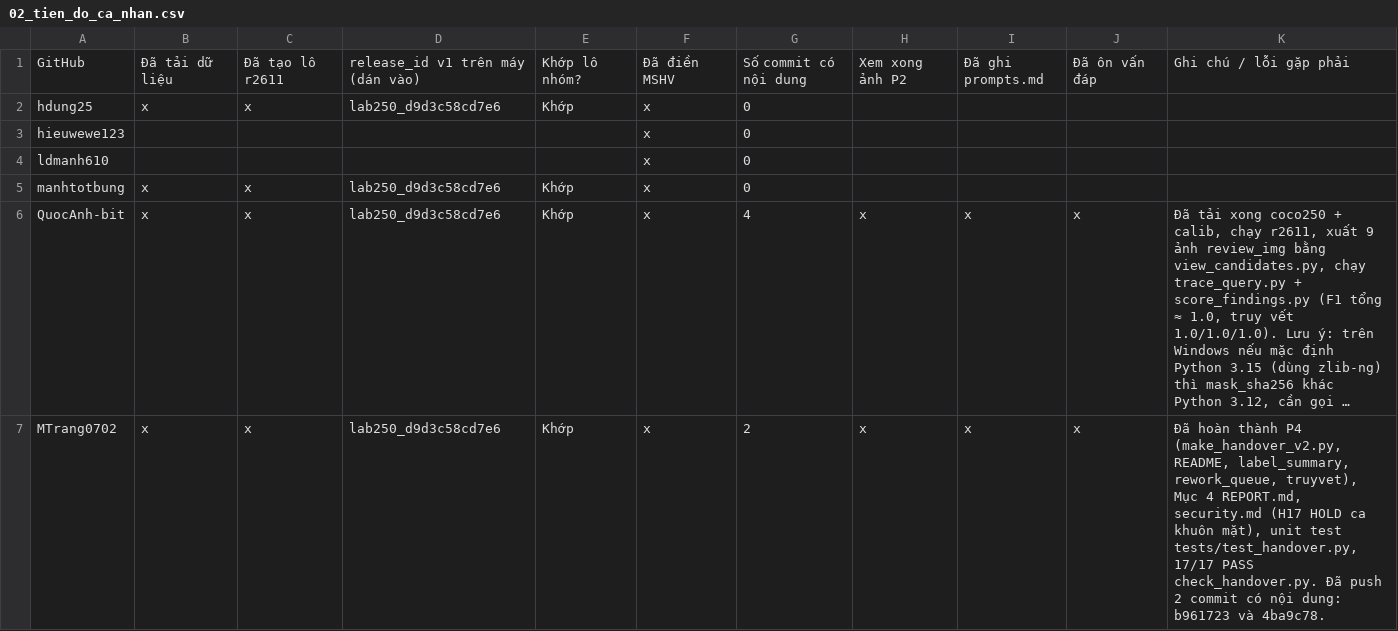
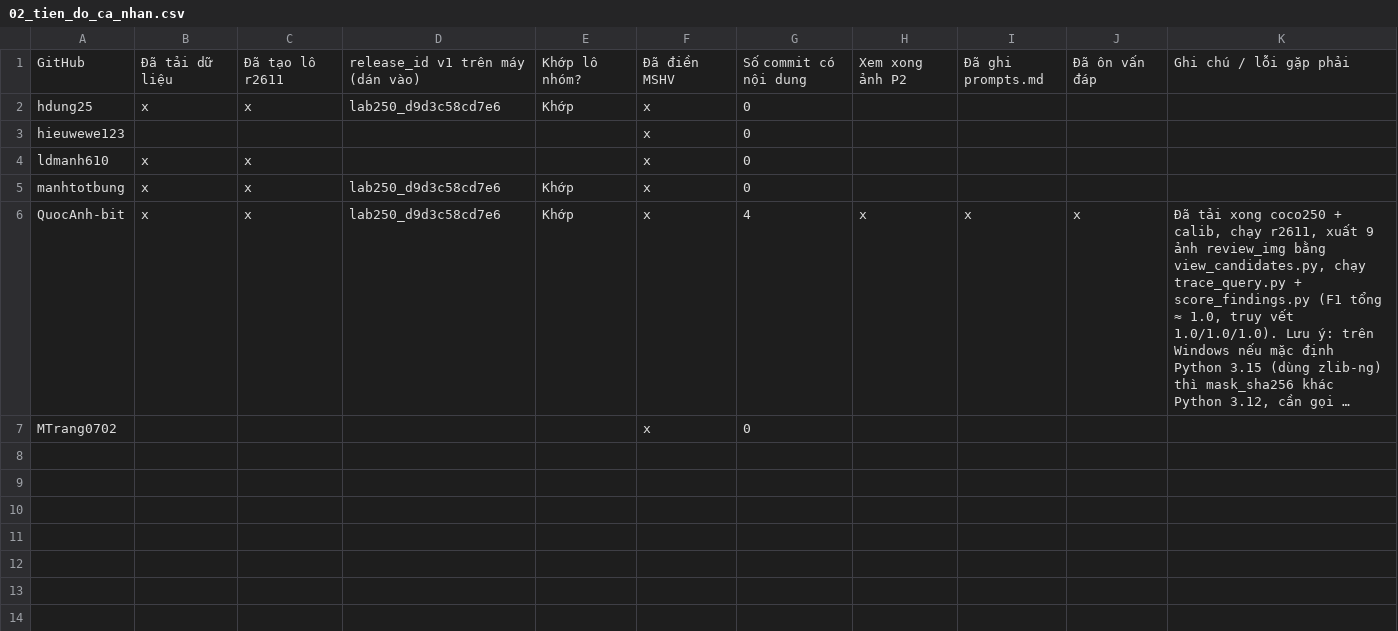
Before and after one commit to hdung25/K5-L23-Day10-SUN-Dataset-Release-Handover, a CSV file: docs/team_sheet/02_tien_do_ca_nhan.csv, drawn as a sheet; long unchanged cells end in …; the diff names each change by its address in the sheet, - before the commit and + after, or states it on an @@ line.

```diff
--- a/docs/team_sheet/02_tien_do_ca_nhan.csv
+++ b/docs/team_sheet/02_tien_do_ca_nhan.csv
-B4: (empty)
+B4: x
-C4: (empty)
+C4: x
-B7: x
+B7: (empty)
-C7: x
+C7: (empty)
-D7: lab250_d9d3c58cd7e6
+D7: (empty)
-E7: Khớp
+E7: (empty)
-G7: 2
+G7: 0
-H7: x
+H7: (empty)
-I7: x
+I7: (empty)
-J7: x
+J7: (empty)
-K7: Đã hoàn thành P4 (make_handover_v2.py, README, label_summary, rework_queue, truyvet), Mục 4 REPORT.md, security.md (H17 HOLD ca khuôn mặt), unit test tests/test_handover.py, 17/17 PASS check_handover.py. Đã push 2 commit có nội dung: b961723 và 4ba9c78.
+K7: (empty)
```
Also changed, not shown: docs/team_sheet/01_phan_cong.csv, docs/team_sheet/03_thanh_vien.csv, 6 other files.
